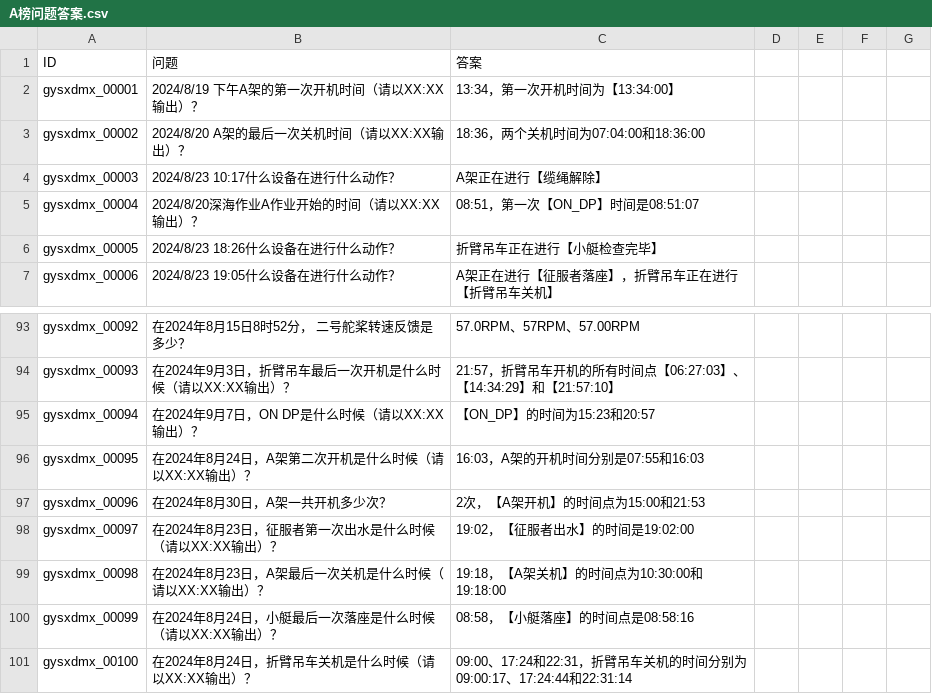
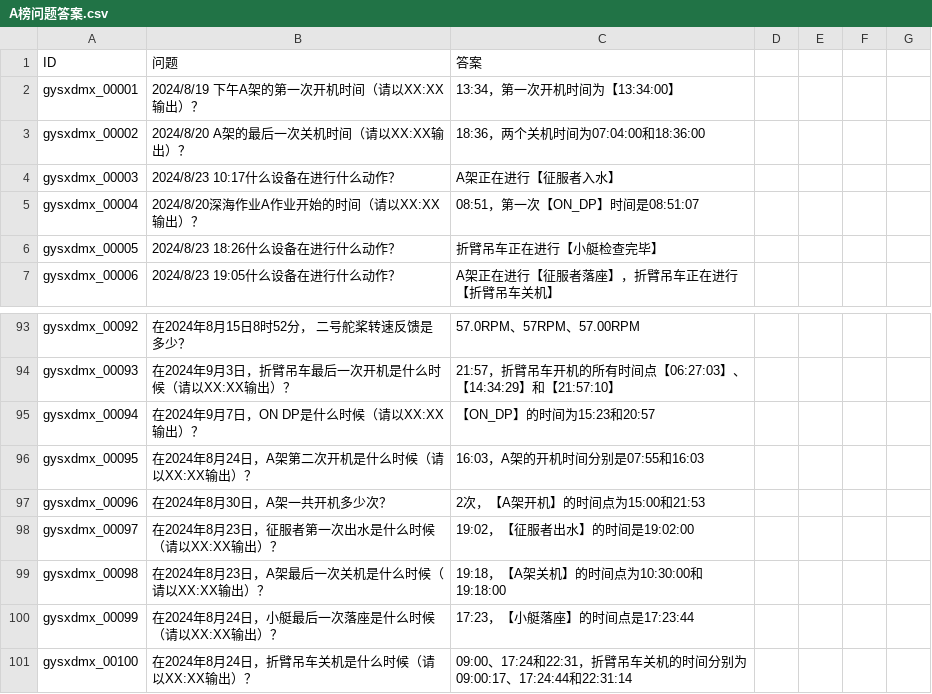
Before and after one commit to notoufa/QingJing, a CSV file: code/submits/A榜问题答案.csv, drawn as a sheet; only a part is shown, gaps mark what is left out.

Commit message:
update data_process

```diff
--- a/code/submits/A榜问题答案.csv
+++ b/code/submits/A榜问题答案.csv
@@ -3,3 +3,3 @@ gysxdmx_00001,2024/8/19 下午A架的第一次开机时间（请以XX:XX输出
 gysxdmx_00002,2024/8/20 A架的最后一次关机时间（请以XX:XX输出）？,18:36，两个关机时间为07:04:00和18:36:00
-gysxdmx_00003,2024/8/23 10:17什么设备在进行什么动作？,A架正在进行【缆绳解除】
+gysxdmx_00003,2024/8/23 10:17什么设备在进行什么动作？,A架正在进行【征服者入水】
 gysxdmx_00004,2024/8/20深海作业A作业开始的时间（请以XX:XX输出）？,08:51，第一次【ON_DP】时间是08:51:07
@@ -99,3 +99,3 @@ gysxdmx_00097,在2024年8月23日，征服者第一次出水是什么时候（
 gysxdmx_00098,在2024年8月23日，A架最后一次关机是什么时候（请以XX:XX输出）？,19:18，【A架关机】的时间点为10:30:00和19:18:00
-gysxdmx_00099,在2024年8月24日，小艇最后一次落座是什么时候（请以XX:XX输出）？,08:58，【小艇落座】的时间点是08:58:16
+gysxdmx_00099,在2024年8月24日，小艇最后一次落座是什么时候（请以XX:XX输出）？,17:23，【小艇落座】的时间点是17:23:44
 gysxdmx_00100,在2024年8月24日，折臂吊车关机是什么时候（请以XX:XX输出）？,09:00、17:24和22:31，折臂吊车关机的时间分别为09:00:17、17:24:44和22:31:14
```
Also changed, not shown: 2 other files.
